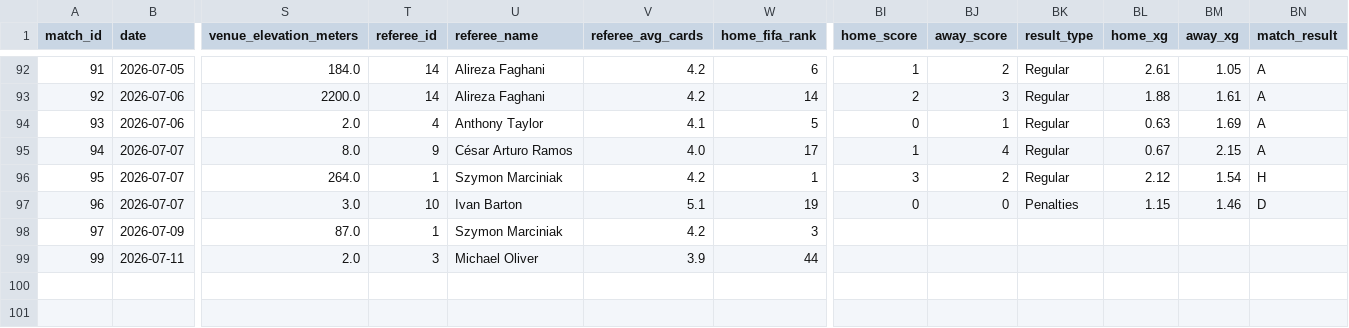
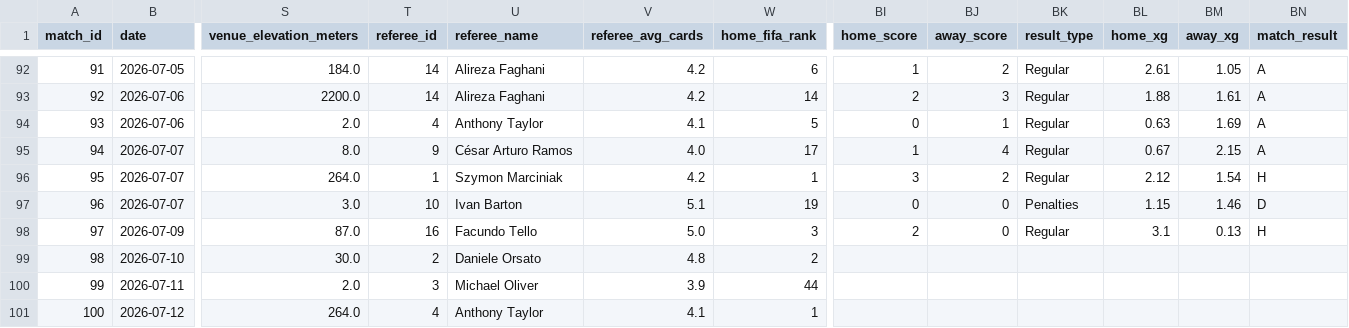
Before and after one commit to Zia-Ur-Rehman10/worldcup-2026-dashboard, a CSV file: raw_data/match_prediction_features.csv, drawn as a sheet; only a part is shown, gaps mark what is left out; rows hold the shown columns only; the diff names each change by its address in the sheet, - before the commit and + after, or states it on an @@ line.

```diff
--- a/raw_data/match_prediction_features.csv
+++ b/raw_data/match_prediction_features.csv
-T98 (referee_id): 1
+T98 (referee_id): 16
-U98 (referee_name): Szymon Marciniak
+U98 (referee_name): Facundo Tello
-V98 (referee_avg_cards): 4.2
+V98 (referee_avg_cards): 5.0
-BI98 (home_score): (empty)
+BI98 (home_score): 2
-BJ98 (away_score): (empty)
+BJ98 (away_score): 0
-BK98 (result_type): (empty)
+BK98 (result_type): Regular
-BL98 (home_xg): (empty)
+BL98 (home_xg): 3.1
-BM98 (away_xg): (empty)
+BM98 (away_xg): 0.13
-BN98 (match_result): (empty)
+BN98 (match_result): H
+row 99: 98 | 2026-07-10 | 30.0 | 2 | Daniele Orsato | 4.8 | 2
+row 101: 100 | 2026-07-12 | 264.0 | 4 | Anthony Taylor | 4.1 | 1
```
Also changed, not shown: raw_data/match_events.csv, raw_data/match_lineups.csv, 4 other files.
